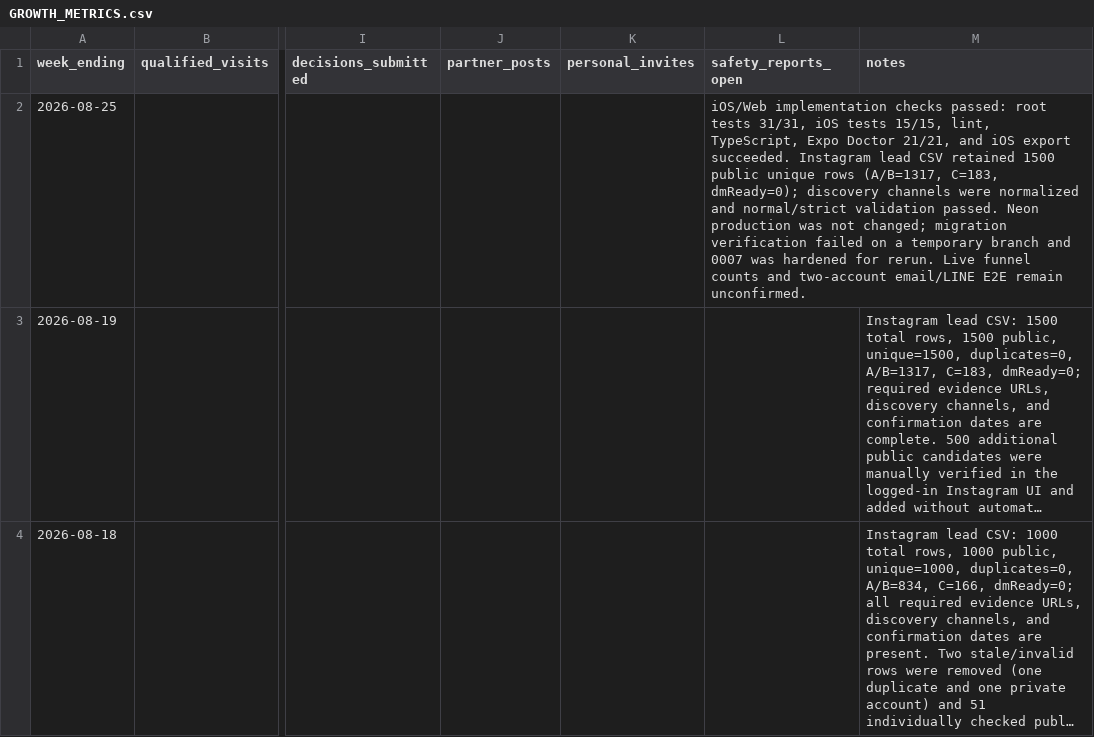
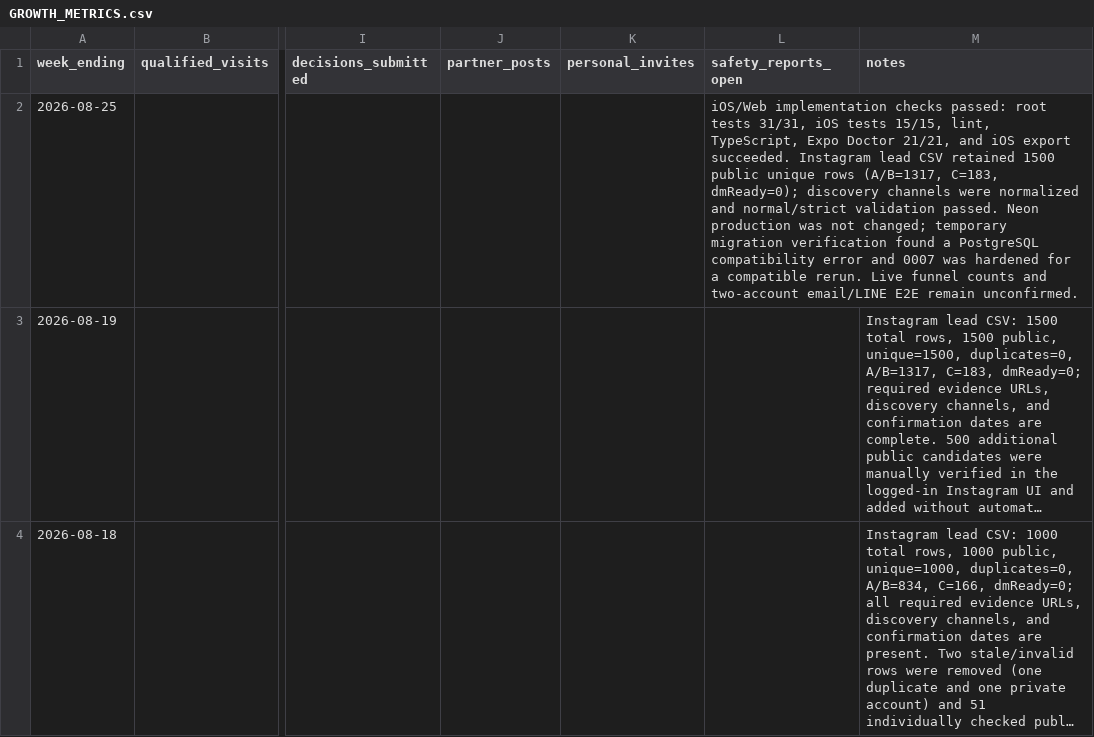
Before and after one commit to shunpei1130/setlog-match-web, a CSV file: GROWTH_METRICS.csv, drawn as a sheet; only a part is shown, gaps mark what is left out; long unchanged cells end in …; the diff names each change by its address in the sheet, - before the commit and + after, or states it on an @@ line.

Commit message:
Harden migration type creation

```diff
--- a/GROWTH_METRICS.csv
+++ b/GROWTH_METRICS.csv
-L2 (safety_reports_open): …not changed; migration verification failed on a temporary branch and 0007 was hardened for rerun. Live…
+L2 (safety_reports_open): …not changed; temporary migration verification found a PostgreSQL compatibility error and 0007 was hardened for a compatible rerun. Live…
```
Also changed, not shown: 2 other files.
